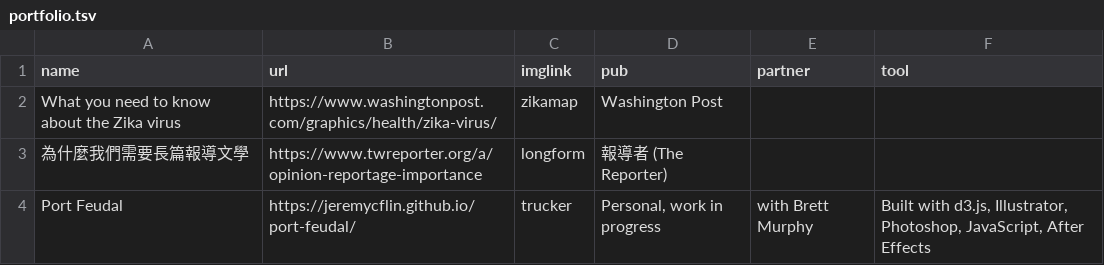
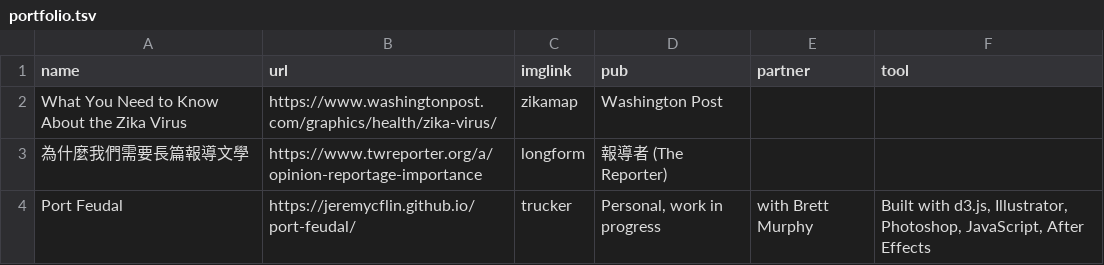
Before and after one commit to jeremycflin/jeremycflin.github.io, a TSV file: assets/portfolio.tsv, drawn as a sheet; only a part is shown.

Commit message:
update data

```diff
--- a/assets/portfolio.tsv
+++ b/assets/portfolio.tsv
@@ -1,3 +1,3 @@
 name	url	imglink	pub	partner	tool
-What you need to know about the Zika virus	https://www.washingtonpost.com/graphics/health/zika-virus/	zikamap	Washington Post		
+What You Need to Know About the Zika Virus	https://www.washingtonpost.com/graphics/health/zika-virus/	zikamap	Washington Post		
 為什麼我們需要長篇報導文學	https://www.twreporter.org/a/opinion-reportage-importance	longform	報導者 (The Reporter)		
```
